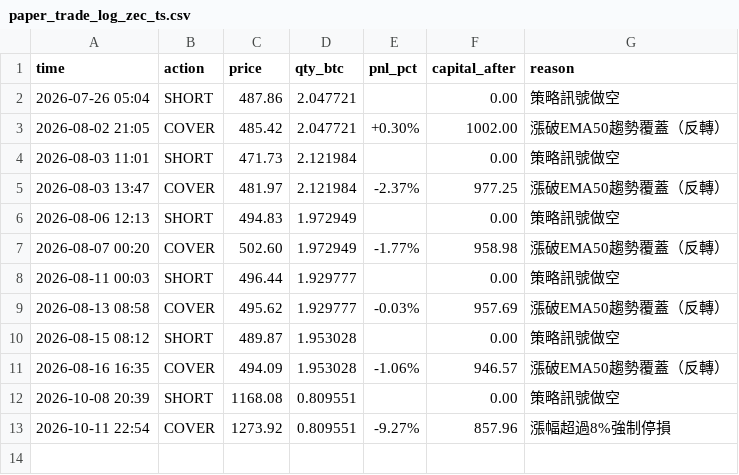
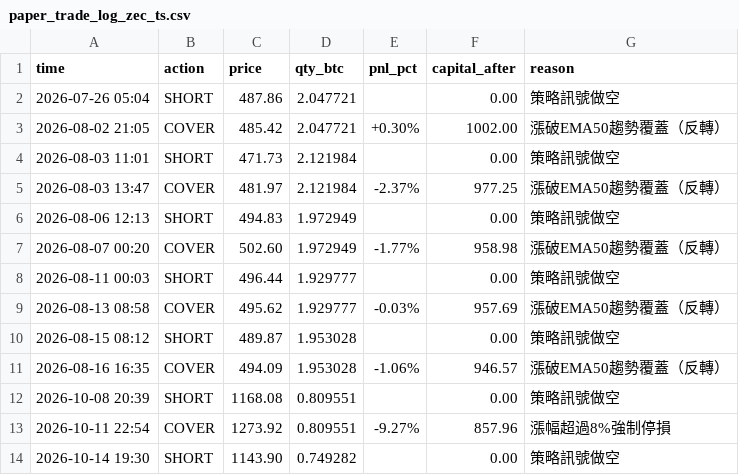
Before and after one commit to KevinYee-yee/btc-trading-bot, a CSV file: paper_trade_log_zec_ts.csv, drawn as a sheet.

```diff
--- a/paper_trade_log_zec_ts.csv
+++ b/paper_trade_log_zec_ts.csv
@@ -13 +13,2 @@ time,action,price,qty_btc,pnl_pct,capital_after,reason
 2026-10-11 22:54,COVER,1273.92,0.809551,-9.27%,857.96,漲幅超過8%強制停損
+2026-10-14 19:30,SHORT,1143.90,0.749282,,0.00,策略訊號做空
```
Also changed, not shown: 1 other file.
